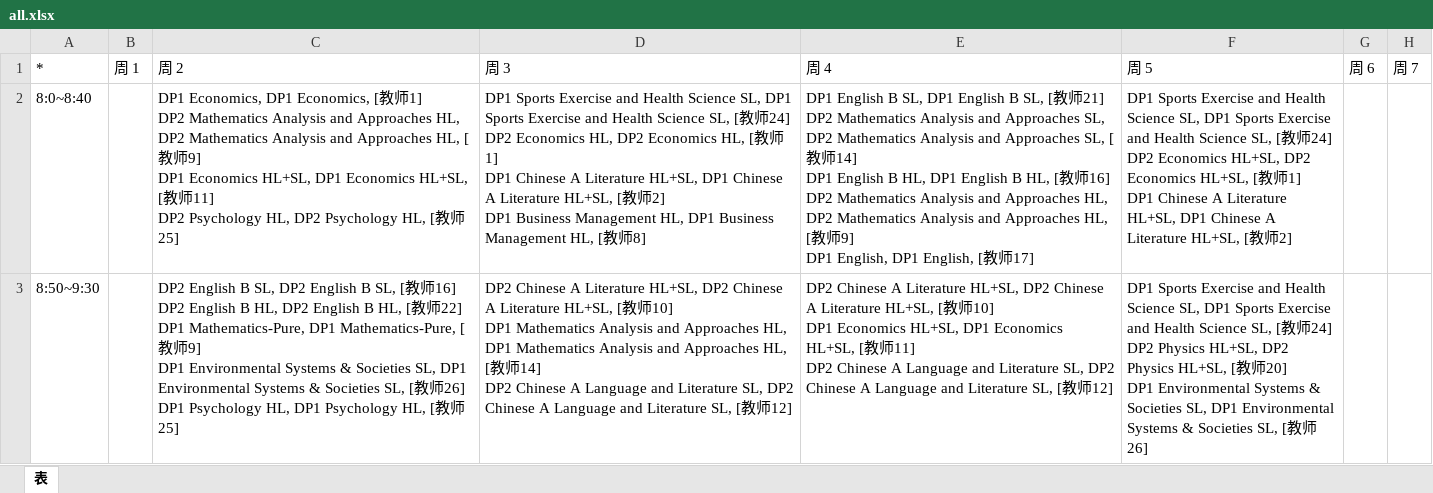
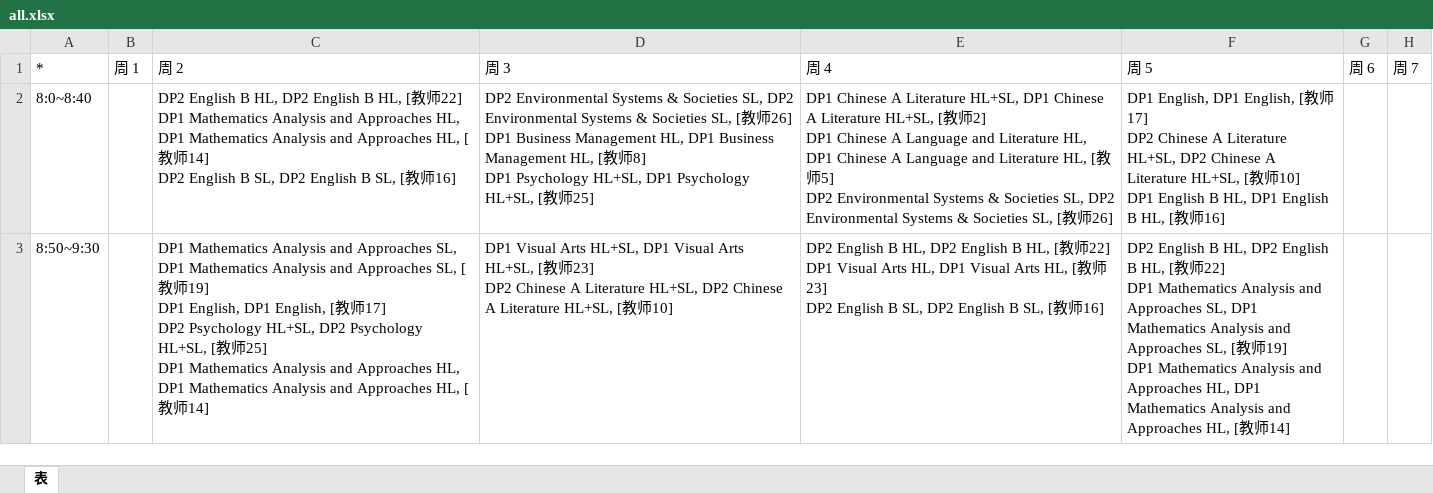
Before and after one commit to kercylan98/woats, an Excel workbook: out/all.xlsx, sheet 表, drawn as a sheet; only a part is shown; values as stored, in another font and other column widths than the file's, no borders; ↵ is a line break in a cell; the diff covers the shown part only; the diff names each change by its address in the sheet, - before the commit and + after, or states it on an @@ line.

```diff
--- a/out/all.xlsx (sheet 表)
+++ b/out/all.xlsx (sheet 表)
-C2: DP1 Economics, DP1 Economics, [教师1] ↵ DP2 Mathematics Analysis and Approaches HL, DP2 Mathematics Analysis and Approaches HL, [教师9] ↵ DP1 Economics HL+SL, DP1 Economics HL+SL, [教师11] ↵ DP2 Psychology HL, DP2 Psychology HL, [教师25]
+C2: DP2 English B HL, DP2 English B HL, [教师22] ↵ DP1 Mathematics Analysis and Approaches HL, DP1 Mathematics Analysis and Approaches HL, [教师14] ↵ DP2 English B SL, DP2 English B SL, [教师16]
-D2: DP1 Sports Exercise and Health Science SL, DP1 Sports Exercise and Health Science SL, [教师24] ↵ DP2 Economics HL, DP2 Economics HL, [教师1] ↵ DP1 Chinese A Literature HL+SL, DP1 Chinese A Literature HL+SL, [教师2] ↵ DP1 Business Management HL, DP1 Business Management HL, [教师8]
+D2: DP2 Environmental Systems & Societies SL, DP2 Environmental Systems & Societies SL, [教师26] ↵ DP1 Business Management HL, DP1 Business Management HL, [教师8] ↵ DP1 Psychology HL+SL, DP1 Psychology HL+SL, [教师25]
-E2: DP1 English B SL, DP1 English B SL, [教师21] ↵ DP2 Mathematics Analysis and Approaches SL, DP2 Mathematics Analysis and Approaches SL, [教师14] ↵ DP1 English B HL, DP1 English B HL, [教师16] ↵ DP2 Mathematics Analysis and Approaches HL, DP2 Mathematics Analysis and Approaches HL, [教师9] ↵ DP1 English, DP1 English, [教师17]
+E2: DP1 Chinese A Literature HL+SL, DP1 Chinese A Literature HL+SL, [教师2] ↵ DP1 Chinese A Language and Literature HL, DP1 Chinese A Language and Literature HL, [教师5] ↵ DP2 Environmental Systems & Societies SL, DP2 Environmental Systems & Societies SL, [教师26]
-F2: DP1 Sports Exercise and Health Science SL, DP1 Sports Exercise and Health Science SL, [教师24] ↵ DP2 Economics HL+SL, DP2 Economics HL+SL, [教师1] ↵ DP1 Chinese A Literature HL+SL, DP1 Chinese A Literature HL+SL, [教师2]
+F2: DP1 English, DP1 English, [教师17] ↵ DP2 Chinese A Literature HL+SL, DP2 Chinese A Literature HL+SL, [教师10] ↵ DP1 English B HL, DP1 English B HL, [教师16]
-C3: DP2 English B SL, DP2 English B SL, [教师16] ↵ DP2 English B HL, DP2 English B HL, [教师22] ↵ DP1 Mathematics-Pure, DP1 Mathematics-Pure, [教师9] ↵ DP1 Environmental Systems & Societies SL, DP1 Environmental Systems & Societies SL, [教师26] ↵ DP1 Psychology HL, DP1 Psychology HL, [教师25]
+C3: DP1 Mathematics Analysis and Approaches SL, DP1 Mathematics Analysis and Approaches SL, [教师19] ↵ DP1 English, DP1 English, [教师17] ↵ DP2 Psychology HL+SL, DP2 Psychology HL+SL, [教师25] ↵ DP1 Mathematics Analysis and Approaches HL, DP1 Mathematics Analysis and Approaches HL, [教师14]
-D3: DP2 Chinese A Literature HL+SL, DP2 Chinese A Literature HL+SL, [教师10] ↵ DP1 Mathematics Analysis and Approaches HL, DP1 Mathematics Analysis and Approaches HL, [教师14] ↵ DP2 Chinese A Language and Literature SL, DP2 Chinese A Language and Literature SL, [教师12]
+D3: DP1 Visual Arts HL+SL, DP1 Visual Arts HL+SL, [教师23] ↵ DP2 Chinese A Literature HL+SL, DP2 Chinese A Literature HL+SL, [教师10]
-E3: DP2 Chinese A Literature HL+SL, DP2 Chinese A Literature HL+SL, [教师10] ↵ DP1 Economics HL+SL, DP1 Economics HL+SL, [教师11] ↵ DP2 Chinese A Language and Literature SL, DP2 Chinese A Language and Literature SL, [教师12]
+E3: DP2 English B HL, DP2 English B HL, [教师22] ↵ DP1 Visual Arts HL, DP1 Visual Arts HL, [教师23] ↵ DP2 English B SL, DP2 English B SL, [教师16]
-F3: DP1 Sports Exercise and Health Science SL, DP1 Sports Exercise and Health Science SL, [教师24] ↵ DP2 Physics HL+SL, DP2 Physics HL+SL, [教师20] ↵ DP1 Environmental Systems & Societies SL, DP1 Environmental Systems & Societies SL, [教师26]
+F3: DP2 English B HL, DP2 English B HL, [教师22] ↵ DP1 Mathematics Analysis and Approaches SL, DP1 Mathematics Analysis and Approaches SL, [教师19] ↵ DP1 Mathematics Analysis and Approaches HL, DP1 Mathematics Analysis and Approaches HL, [教师14]
```
Also changed, not shown: 40 edited cells and cell formats elsewhere in this sheet, out/DP1 Mathematics-Pure.xlsx, out/DP1 Physics HL.xlsx, 5 other files.
